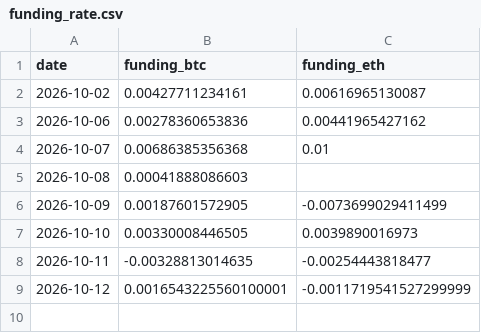
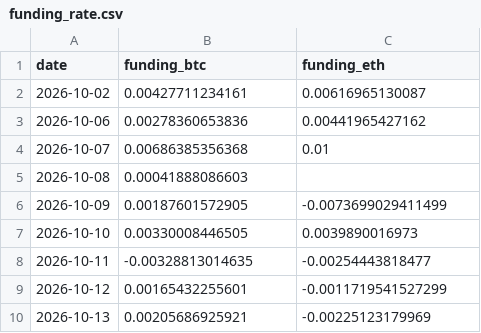
Before and after one commit to mengyan183/learning_backtrader, a CSV file: Data/raw/funding_rate.csv, drawn as a sheet.

```diff
--- a/Data/raw/funding_rate.csv
+++ b/Data/raw/funding_rate.csv
@@ -8,2 +8,3 @@ date,funding_btc,funding_eth
 2026-10-11,-0.00328813014635,-0.00254443818477
-2026-10-12,0.0016543225560100001,-0.0011719541527299999
+2026-10-12,0.00165432255601,-0.0011719541527299
+2026-10-13,0.00205686925921,-0.00225123179969
```
Also changed, not shown: Data/raw/putcall.csv, Data/raw/putcall_daily_latest.csv, 9 other files.
